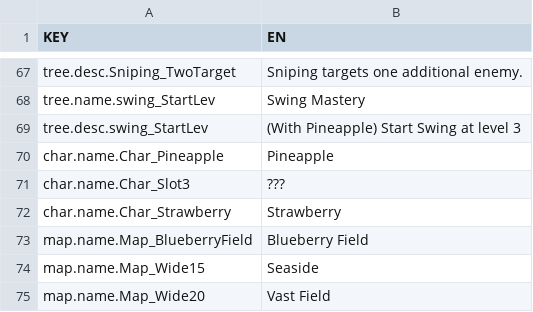
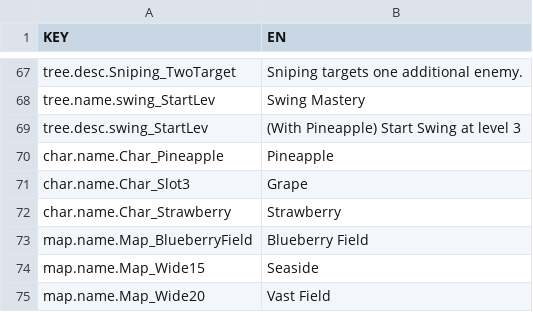
Before and after one commit to taerim2003/BlueberryDefense, a TSV file: Assets/Localization/assets_en.tsv, drawn as a sheet; only a part is shown, gaps mark what is left out.

```diff
--- a/Assets/Localization/assets_en.tsv
+++ b/Assets/Localization/assets_en.tsv
@@ -70,3 +70,3 @@ tree.desc.swing_StartLev	(With Pineapple) Start Swing at level 3
 char.name.Char_Pineapple	Pineapple
-char.name.Char_Slot3	???
+char.name.Char_Slot3	Grape
 char.name.Char_Strawberry	Strawberry
```
Also changed, not shown: Assets/Localization/assets_ko.tsv, Assets/Localization/harvest_en.tsv, 51 other files.
